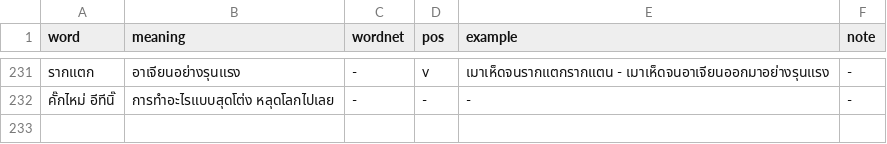
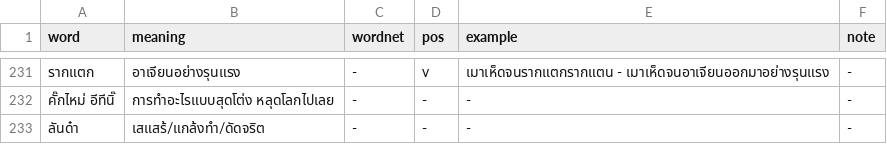
Before and after one commit to wannaphong/IsanNLP, a CSV file: isannlp/corpus/nangrong_words.csv, drawn as a sheet; only a part is shown, gaps mark what is left out.

Commit message:
Update nangrong_words.csv

```diff
--- a/isannlp/corpus/nangrong_words.csv
+++ b/isannlp/corpus/nangrong_words.csv
@@ -232 +232,2 @@ word,meaning,wordnet,pos,example,note
 คั๊กไหม่ อีทีนิ๊,การทำอะไรแบบสุดโต่ง หลุดโลกไปเลย,-,-,-,-
+ลันด๋า,เสแสร้/แกล้งทำ/ดัดจริต,-,-,-,-
```
